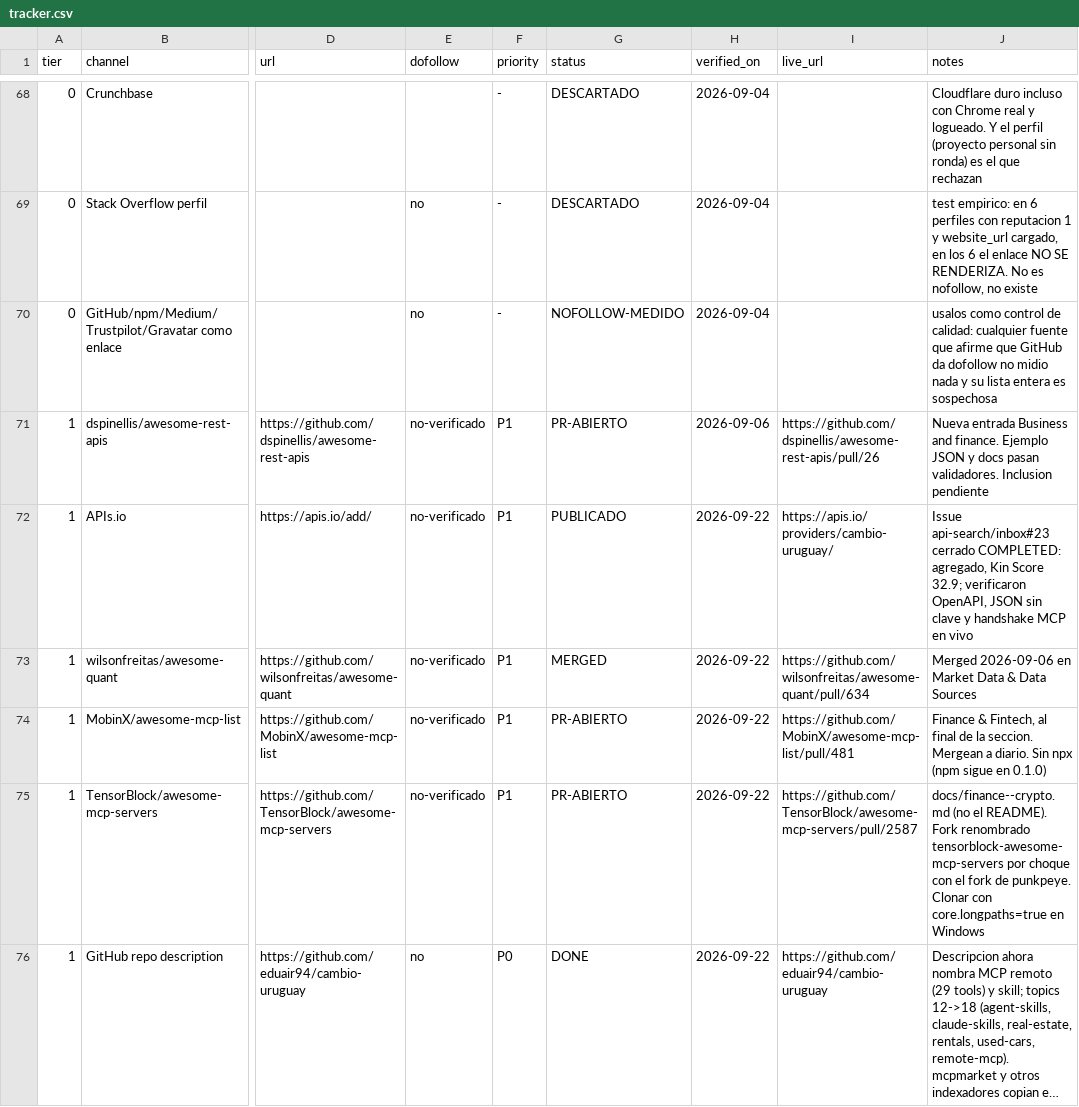
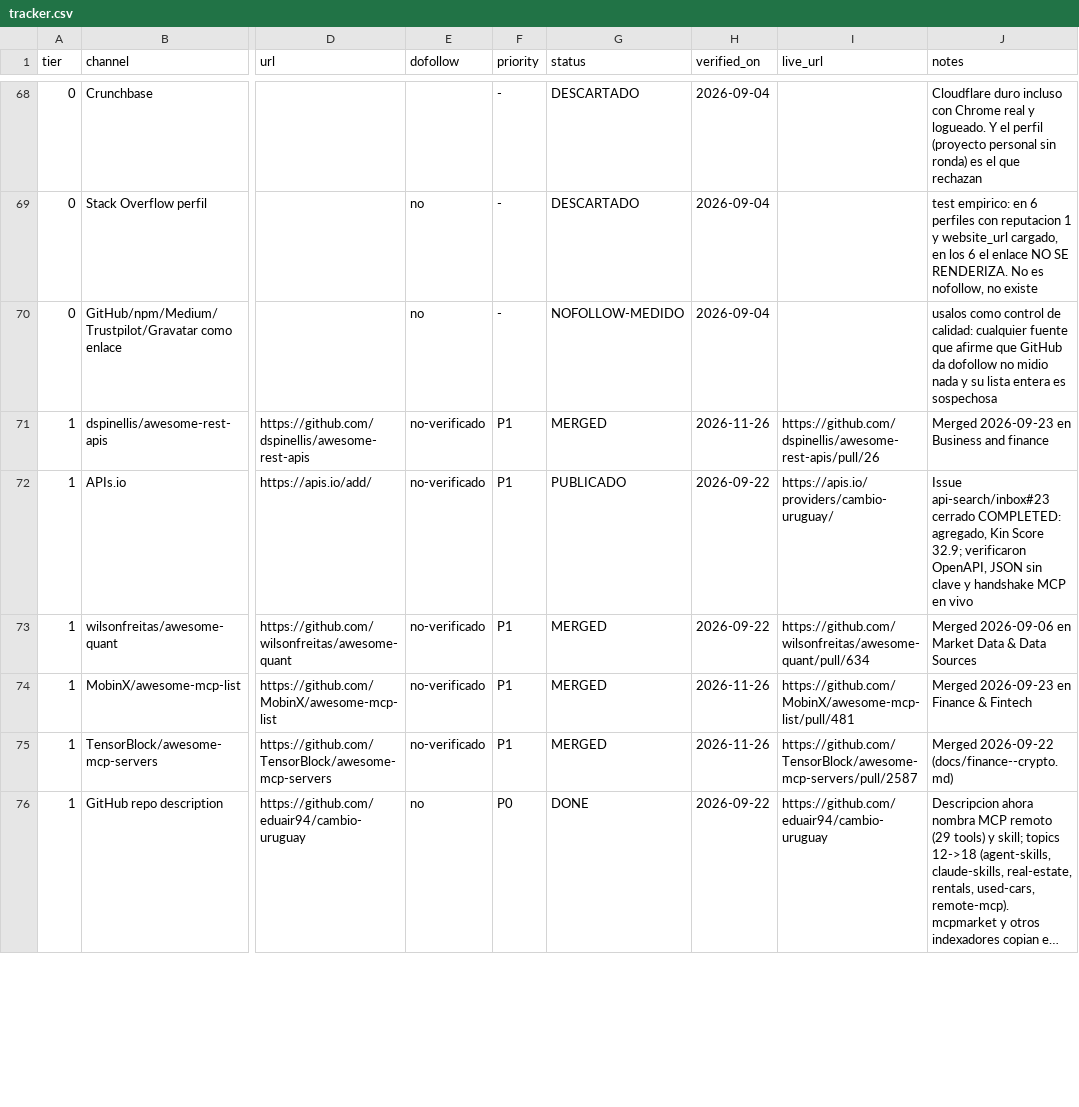
Before and after one commit to eduair94/cambio-uruguay, a CSV file: docs/backlinks/tracker.csv, drawn as a sheet; only a part is shown, gaps mark what is left out; long unchanged cells end in …; the diff covers the shown part only; the diff names each change by its address in the sheet, - before the commit and + after, or states it on an @@ line.

```diff
--- a/docs/backlinks/tracker.csv
+++ b/docs/backlinks/tracker.csv
-G71 (status): PR-ABIERTO
+G71 (status): MERGED
-H71 (verified_on): 2026-09-06
+H71 (verified_on): 2026-11-26
-J71 (notes): Nueva entrada Business and finance. Ejemplo JSON y docs pasan validadores. Inclusion pendiente
+J71 (notes): Merged 2026-09-23 en Business and finance
-G74:G75 (status): PR-ABIERTO
+G74:G75 (status): MERGED
-H74:H75 (verified_on): 2026-09-22
+H74:H75 (verified_on): 2026-11-26
-J74 (notes): Finance & Fintech, al final de la seccion. Mergean a diario. Sin npx (npm sigue en 0.1.0)
+J74 (notes): Merged 2026-09-23 en Finance & Fintech
-J75 (notes): docs/finance--crypto.md (no el README). Fork renombrado tensorblock-awesome-mcp-servers por choque con el fork de punkpeye. Clonar con core.longpaths=true en Windows
+J75 (notes): Merged 2026-09-22 (docs/finance--crypto.md)
```
Also changed, not shown: 17 added rows and 24 edited cells elsewhere in this file, 1 other file.
